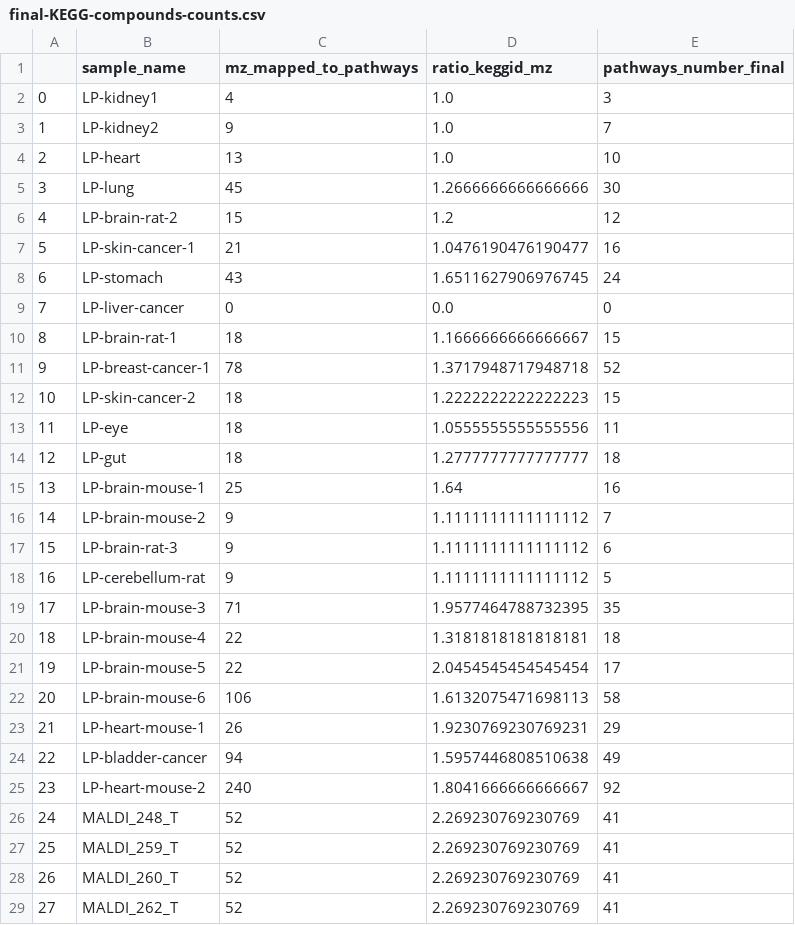
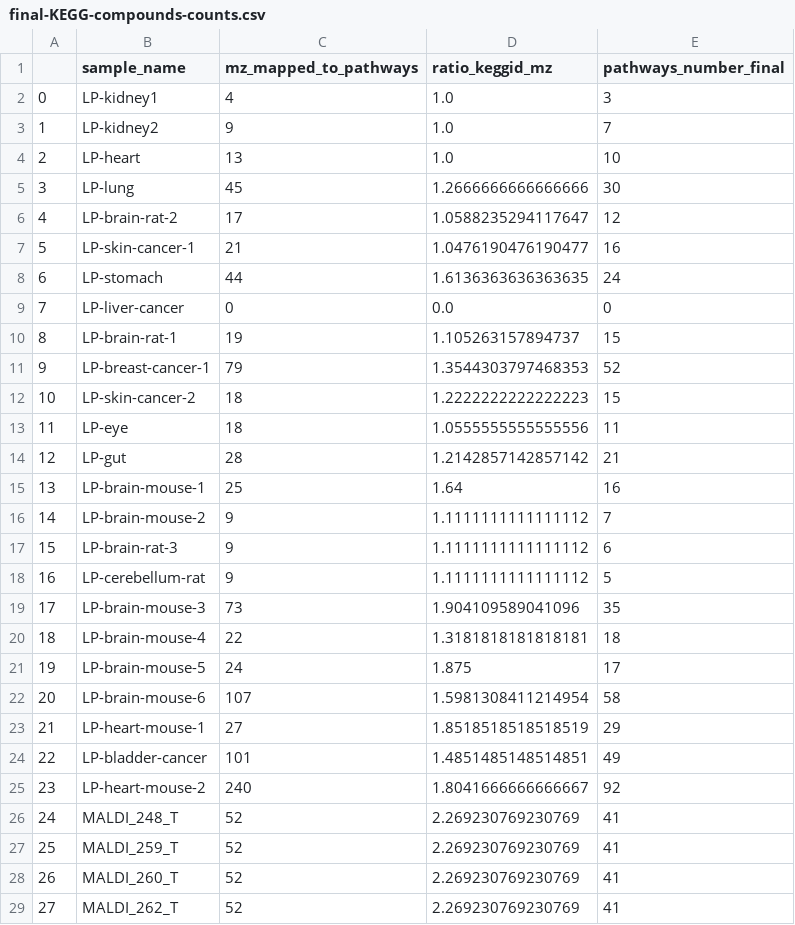
Before and after one commit to cbib/SpacePath, a CSV file: final-KEGG-compounds-counts.csv, drawn as a sheet; only a part is shown; the diff covers the shown part only.

Commit message:
ok ran: rerun: classify_norm feat, cross_kegg, do_kegg_transl

```diff
--- a/final-KEGG-compounds-counts.csv
+++ b/final-KEGG-compounds-counts.csv
@@ -5,11 +5,11 @@
 3,LP-lung,45,1.2666666666666666,30
-4,LP-brain-rat-2,15,1.2,12
+4,LP-brain-rat-2,17,1.0588235294117647,12
 5,LP-skin-cancer-1,21,1.0476190476190477,16
-6,LP-stomach,43,1.6511627906976745,24
+6,LP-stomach,44,1.6136363636363635,24
 7,LP-liver-cancer,0,0.0,0
-8,LP-brain-rat-1,18,1.1666666666666667,15
-9,LP-breast-cancer-1,78,1.3717948717948718,52
+8,LP-brain-rat-1,19,1.105263157894737,15
+9,LP-breast-cancer-1,79,1.3544303797468353,52
 10,LP-skin-cancer-2,18,1.2222222222222223,15
 11,LP-eye,18,1.0555555555555556,11
-12,LP-gut,18,1.2777777777777777,18
+12,LP-gut,28,1.2142857142857142,21
 13,LP-brain-mouse-1,25,1.64,16
@@ -18,8 +18,8 @@
 16,LP-cerebellum-rat,9,1.1111111111111112,5
-17,LP-brain-mouse-3,71,1.9577464788732395,35
+17,LP-brain-mouse-3,73,1.904109589041096,35
 18,LP-brain-mouse-4,22,1.3181818181818181,18
-19,LP-brain-mouse-5,22,2.0454545454545454,17
-20,LP-brain-mouse-6,106,1.6132075471698113,58
-21,LP-heart-mouse-1,26,1.9230769230769231,29
-22,LP-bladder-cancer,94,1.5957446808510638,49
+19,LP-brain-mouse-5,24,1.875,17
+20,LP-brain-mouse-6,107,1.5981308411214954,58
+21,LP-heart-mouse-1,27,1.8518518518518519,29
+22,LP-bladder-cancer,101,1.4851485148514851,49
 23,LP-heart-mouse-2,240,1.8041666666666667,92
```
Also changed, not shown: 6 edited cells elsewhere in this file, initial-ids-compounds-KEGG.csv, 6 other files.
